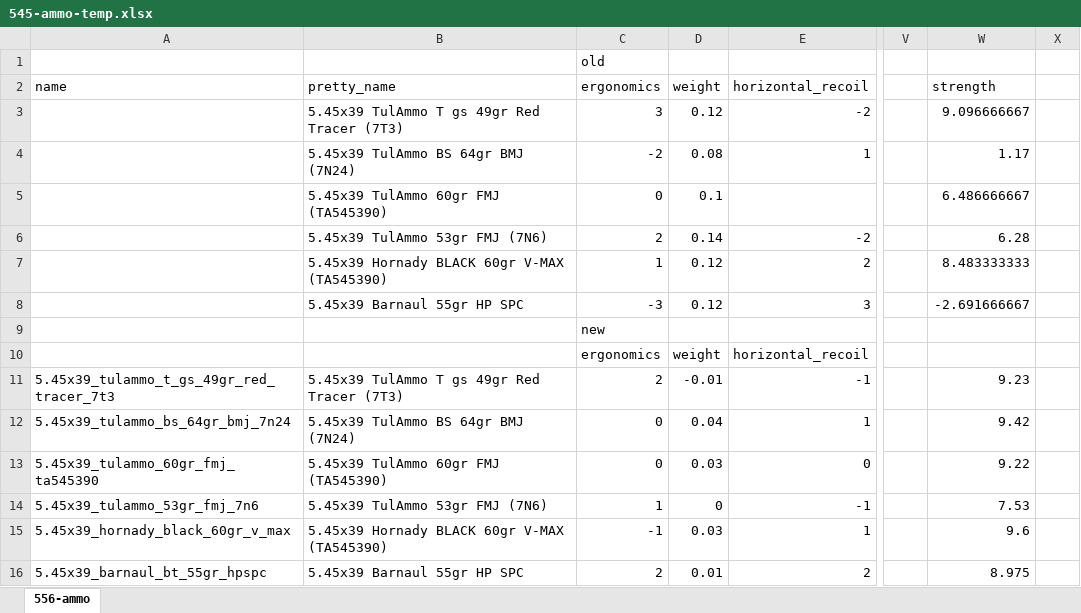
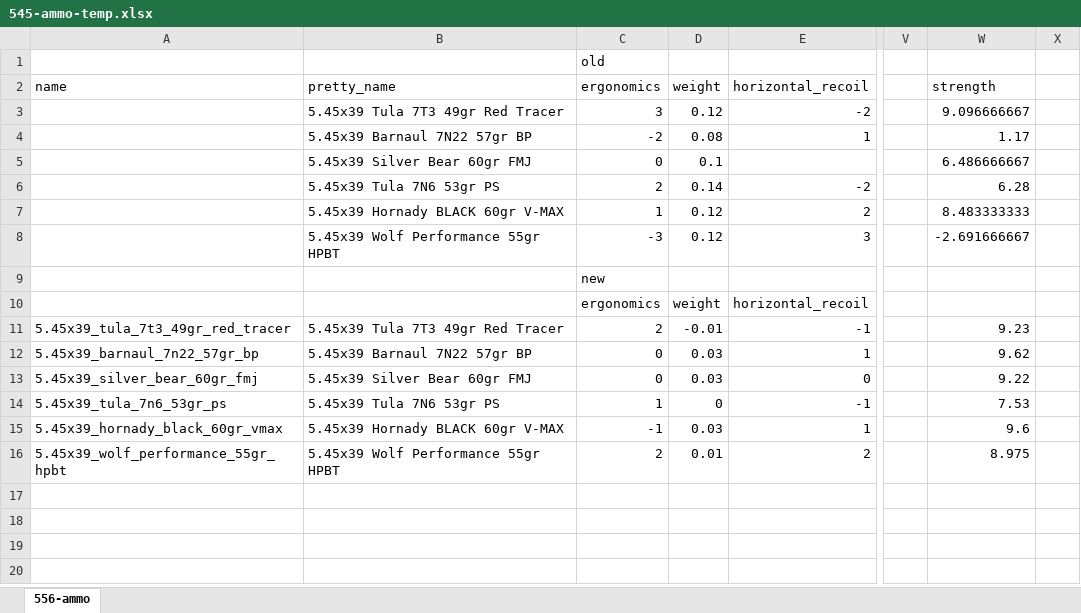
Before and after one commit to recoil-group/deadline-balancing, an Excel workbook: changes/545-ammo-temp.xlsx, sheet 556-ammo, drawn as a sheet; only a part is shown, gaps mark what is left out; values as stored, in another font and other column widths than the file's, no borders; conditional formats not drawn; the diff names each change by its address in the sheet, - before the commit and + after, or states it on an @@ line.

Commit message:
5.45 ammo fix

```diff
--- a/changes/545-ammo-temp.xlsx (sheet 556-ammo)
+++ b/changes/545-ammo-temp.xlsx (sheet 556-ammo)
-B3 (pretty_name): 5.45x39 TulAmmo T gs 49gr Red Tracer (7T3)
+B3 (pretty_name): 5.45x39 Tula 7T3 49gr Red Tracer
-B4 (pretty_name): 5.45x39 TulAmmo BS 64gr BMJ (7N24)
+B4 (pretty_name): 5.45x39 Barnaul 7N22 57gr BP
-B5 (pretty_name): 5.45x39 TulAmmo 60gr FMJ (TA545390)
+B5 (pretty_name): 5.45x39 Silver Bear 60gr FMJ
-B6 (pretty_name): 5.45x39 TulAmmo 53gr FMJ (7N6)
+B6 (pretty_name): 5.45x39 Tula 7N6 53gr PS
-B7 (pretty_name): 5.45x39 Hornady BLACK 60gr V-MAX (TA545390)
+B7 (pretty_name): 5.45x39 Hornady BLACK 60gr V-MAX
-B8 (pretty_name): 5.45x39 Barnaul 55gr HP SPC
+B8 (pretty_name): 5.45x39 Wolf Performance 55gr HPBT
-A11 (name): 5.45x39_tulammo_t_gs_49gr_red_tracer_7t3
+A11 (name): 5.45x39_tula_7t3_49gr_red_tracer
-B11 (pretty_name): 5.45x39 TulAmmo T gs 49gr Red Tracer (7T3)
+B11 (pretty_name): 5.45x39 Tula 7T3 49gr Red Tracer
-A12 (name): 5.45x39_tulammo_bs_64gr_bmj_7n24
+A12 (name): 5.45x39_barnaul_7n22_57gr_bp
-B12 (pretty_name): 5.45x39 TulAmmo BS 64gr BMJ (7N24)
+B12 (pretty_name): 5.45x39 Barnaul 7N22 57gr BP
-D12 (weight): 0.04
+D12 (weight): 0.03
-W12 (strength): 9.42
+W12 (strength): 9.62
-A13 (name): 5.45x39_tulammo_60gr_fmj_ta545390
+A13 (name): 5.45x39_silver_bear_60gr_fmj
-B13 (pretty_name): 5.45x39 TulAmmo 60gr FMJ (TA545390)
+B13 (pretty_name): 5.45x39 Silver Bear 60gr FMJ
-A14 (name): 5.45x39_tulammo_53gr_fmj_7n6
+A14 (name): 5.45x39_tula_7n6_53gr_ps
-B14 (pretty_name): 5.45x39 TulAmmo 53gr FMJ (7N6)
+B14 (pretty_name): 5.45x39 Tula 7N6 53gr PS
-A15 (name): 5.45x39_hornady_black_60gr_v_max
+A15 (name): 5.45x39_hornady_black_60gr_vmax
-B15 (pretty_name): 5.45x39 Hornady BLACK 60gr V-MAX (TA545390)
+B15 (pretty_name): 5.45x39 Hornady BLACK 60gr V-MAX
-A16 (name): 5.45x39_barnaul_bt_55gr_hpspc
+A16 (name): 5.45x39_wolf_performance_55gr_hpbt
-B16 (pretty_name): 5.45x39 Barnaul 55gr HP SPC
+B16 (pretty_name): 5.45x39 Wolf Performance 55gr HPBT
```
Also changed, not shown: 4 other files.
